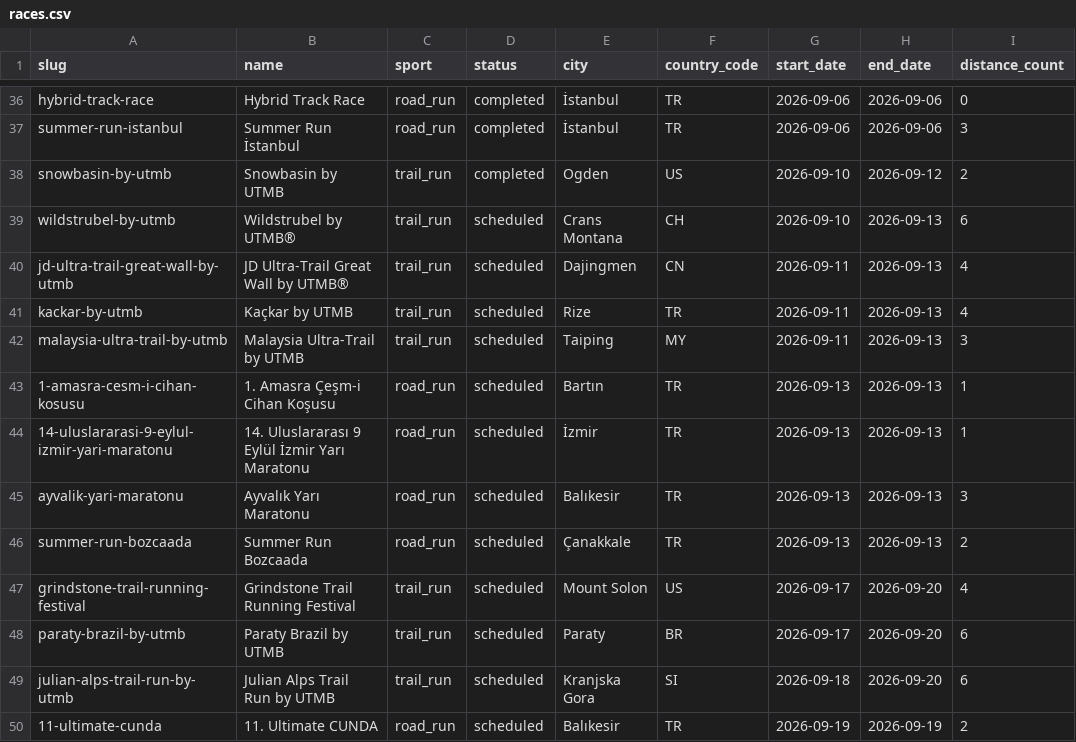
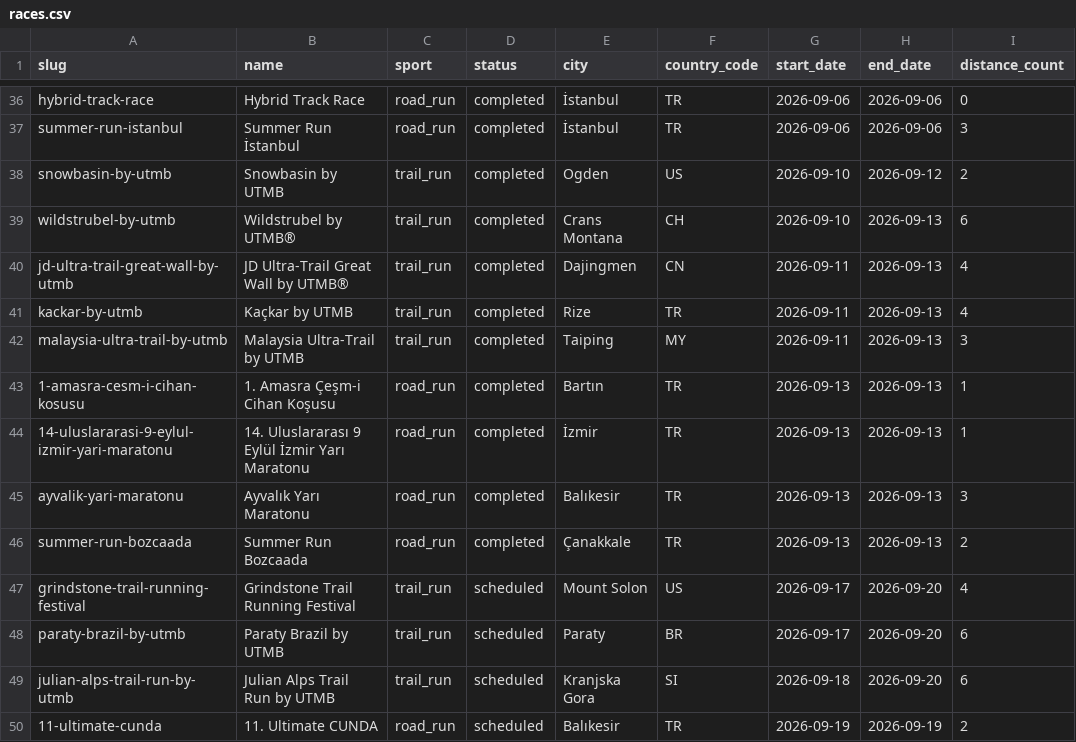
Before and after one commit to alparslandev/turkiye-yaris-takvimi, a CSV file: races.csv, drawn as a sheet; only a part is shown, gaps mark what is left out; the diff names each change by its address in the sheet, - before the commit and + after, or states it on an @@ line.

```diff
--- a/races.csv
+++ b/races.csv
-D39:D46 (status): scheduled
+D39:D46 (status): completed
```
Also changed, not shown: 2 other files.
